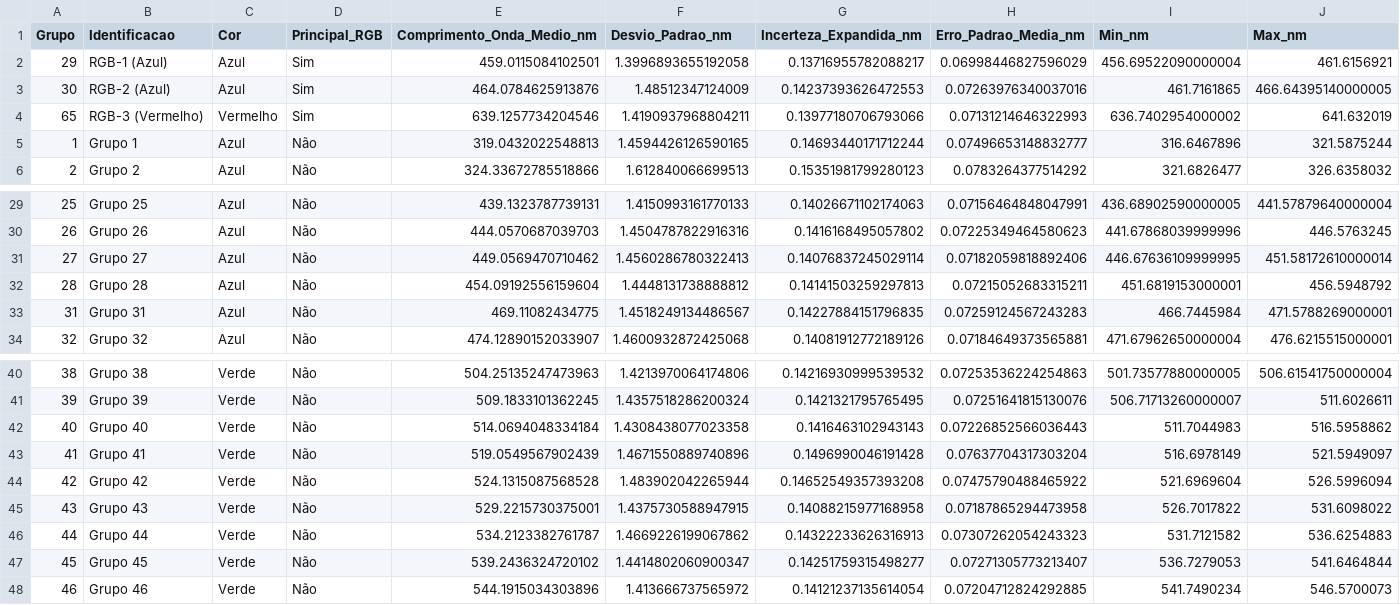
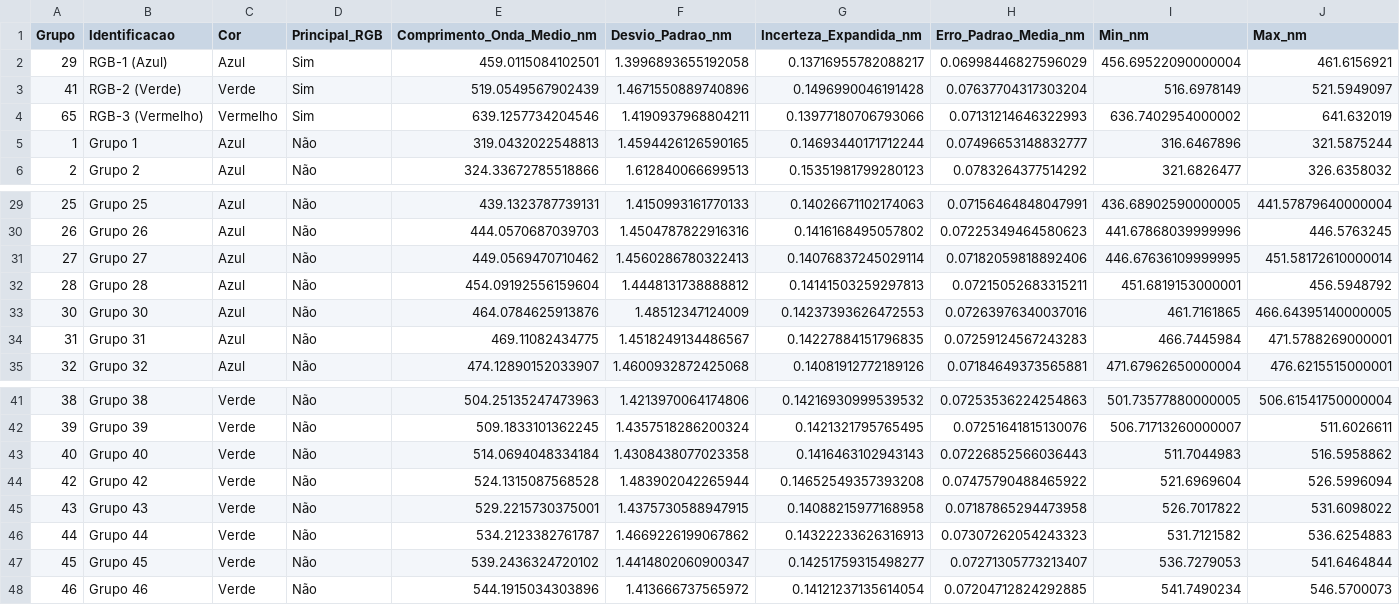
Before and after one commit to Jakson-Almeida/TCC-Visible_OSA, a CSV file: Experimentos/ThorLabs/Temporal_Selecionado/estatisticas_picos_thorlabs.csv, drawn as a sheet; only a part is shown, gaps mark what is left out; removed rows and columns are numbered as before the commit, all else as after; rows hold the shown columns only; the diff names each change by its address in the sheet, - before the commit and + after, or states it on an @@ line.

```diff
--- a/Experimentos/ThorLabs/Temporal_Selecionado/estatisticas_picos_thorlabs.csv
+++ b/Experimentos/ThorLabs/Temporal_Selecionado/estatisticas_picos_thorlabs.csv
-row 3: 30 | RGB-2 (Azul) | Azul | Sim | 464.0784625913876 | 1.48512347124009 | 0.14237393626472553 | 0.07263976340037016 | 461.7161865 | 466.64395140000005
+row 3: 41 | RGB-2 (Verde) | Verde | Sim | 519.0549567902439 | 1.4671550889740896 | 0.1496990046191428 | 0.07637704317303204 | 516.6978149 | 521.5949097
+row 33: 30 | Grupo 30 | Azul | Não | 464.0784625913876 | 1.48512347124009 | 0.14237393626472553 | 0.07263976340037016 | 461.7161865 | 466.64395140000005
-row 43: 41 | Grupo 41 | Verde | Não | 519.0549567902439 | 1.4671550889740896 | 0.1496990046191428 | 0.07637704317303204 | 516.6978149 | 521.5949097
```
Also changed, not shown: 13 other files.
